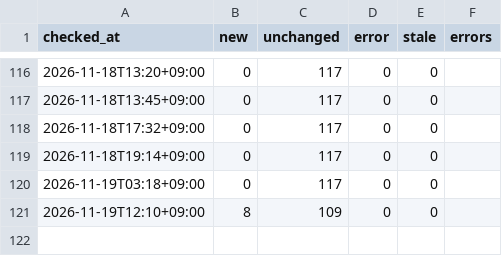
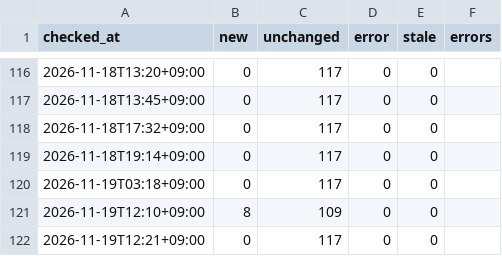
Before and after one commit to git-san-934/portal, a CSV file: boj-stats/pipeline/reports/fetch_history.csv, drawn as a sheet; only a part is shown, gaps mark what is left out; the diff names each change by its address in the sheet, - before the commit and + after, or states it on an @@ line.

```diff
--- a/boj-stats/pipeline/reports/fetch_history.csv
+++ b/boj-stats/pipeline/reports/fetch_history.csv
+row 122: 2026-11-19T12:21+09:00 | 0 | 117 | 0 | 0
```
Also changed, not shown: 2 other files.
